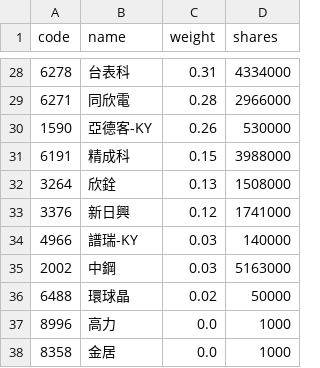
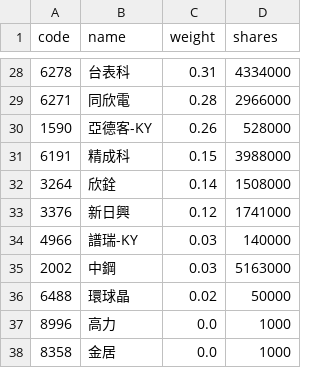
Before and after one commit to eceeff/etf_bot_for00981a, a CSV file: 00981a_holdings.csv, drawn as a sheet; only a part is shown, gaps mark what is left out; the diff covers the shown part only.

```diff
--- a/00981a_holdings.csv
+++ b/00981a_holdings.csv
@@ -29,5 +29,5 @@ code,name,weight,shares
 6271,同欣電,0.28,2966000
-1590,亞德客-KY,0.26,530000
+1590,亞德客-KY,0.26,528000
 6191,精成科,0.15,3988000
-3264,欣銓,0.13,1508000
+3264,欣銓,0.14,1508000
 3376,新日興,0.12,1741000
```
Also changed, not shown: 5 added rows, 5 removed rows and 19 edited cells elsewhere in this file.
